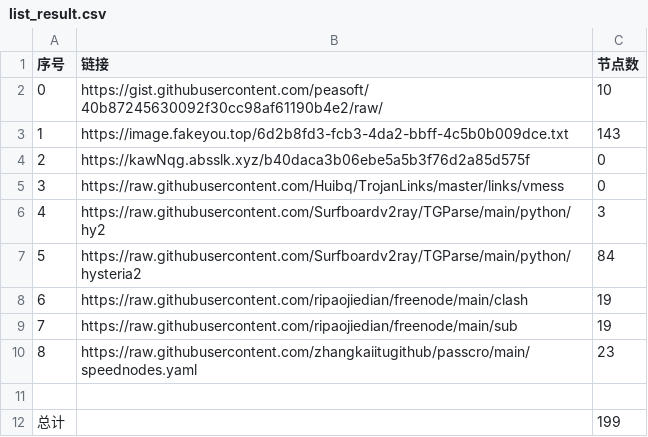
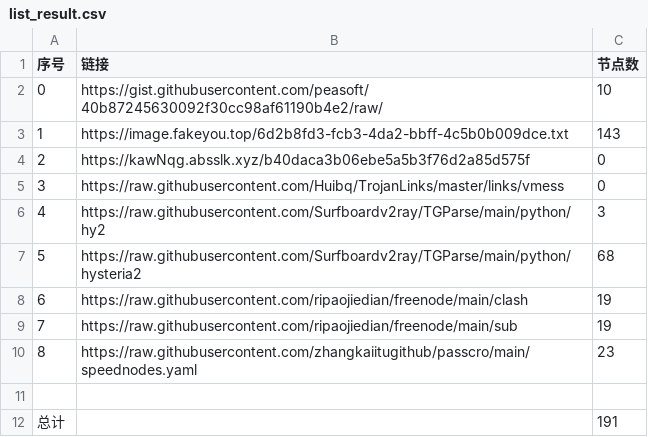
Before and after one commit to dqt081228OHVGFY/NoMoreWalls, a CSV file: list_result.csv, drawn as a sheet.

```diff
--- a/list_result.csv
+++ b/list_result.csv
@@ -6,3 +6,3 @@
 4,https://raw.githubusercontent.com/Surfboardv2ray/TGParse/main/python/hy2,3
-5,https://raw.githubusercontent.com/Surfboardv2ray/TGParse/main/python/hysteria2,84
+5,https://raw.githubusercontent.com/Surfboardv2ray/TGParse/main/python/hysteria2,68
 6,https://raw.githubusercontent.com/ripaojiedian/freenode/main/clash,19
@@ -11,2 +11,2 @@
 
-总计,,199
+总计,,191
```
Also changed, not shown: 8 other files.
